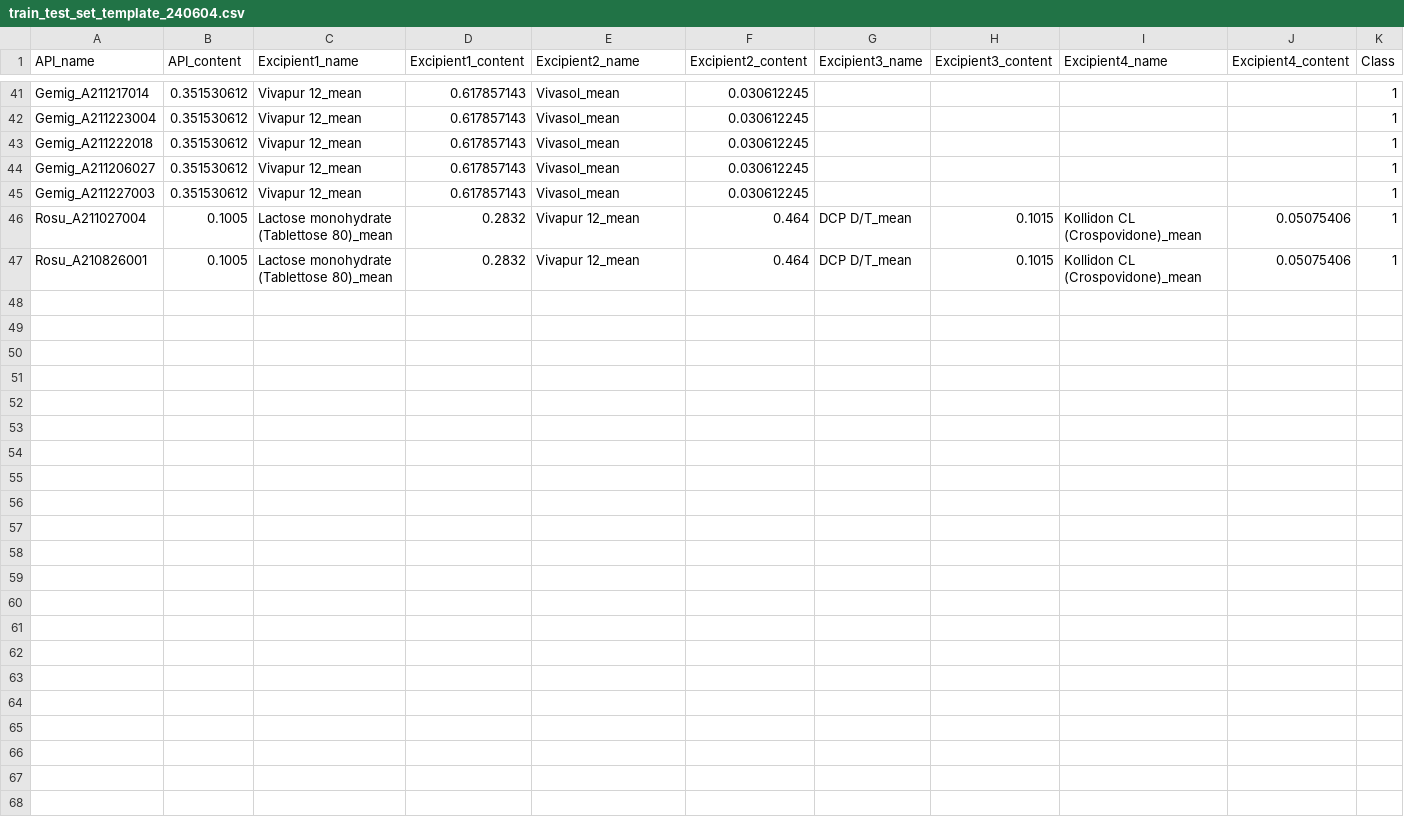
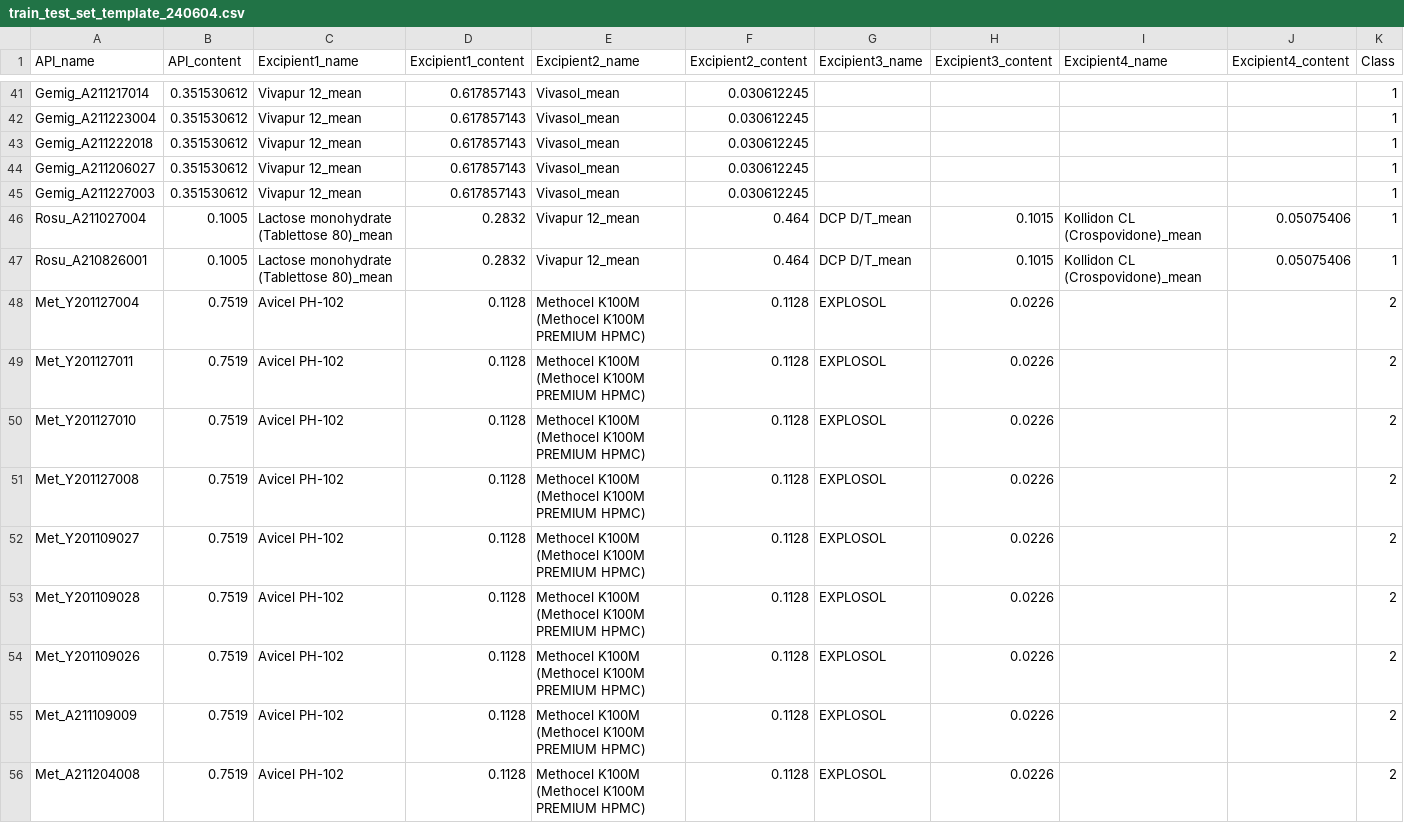
Before and after one commit to patbaek88/MCS, a CSV file: train_test_set_template_240604.csv, drawn as a sheet; only a part is shown, gaps mark what is left out; the diff names each change by its address in the sheet, - before the commit and + after, or states it on an @@ line.

Commit message:
Update train_test_set_template_240604.csv

```diff
--- a/train_test_set_template_240604.csv
+++ b/train_test_set_template_240604.csv
+row 48: Met_Y201127004 | 0.7519 | Avicel PH-102 | 0.1128 | Methocel K100M (Methocel K100M PREMIUM HPMC) | 0.1128 | EXPLOSOL | 0.0226 |  |  | 2
+row 49: Met_Y201127011 | 0.7519 | Avicel PH-102 | 0.1128 | Methocel K100M (Methocel K100M PREMIUM HPMC) | 0.1128 | EXPLOSOL | 0.0226 |  |  | 2
+row 50: Met_Y201127010 | 0.7519 | Avicel PH-102 | 0.1128 | Methocel K100M (Methocel K100M PREMIUM HPMC) | 0.1128 | EXPLOSOL | 0.0226 |  |  | 2
+row 51: Met_Y201127008 | 0.7519 | Avicel PH-102 | 0.1128 | Methocel K100M (Methocel K100M PREMIUM HPMC) | 0.1128 | EXPLOSOL | 0.0226 |  |  | 2
+row 52: Met_Y201109027 | 0.7519 | Avicel PH-102 | 0.1128 | Methocel K100M (Methocel K100M PREMIUM HPMC) | 0.1128 | EXPLOSOL | 0.0226 |  |  | 2
+row 53: Met_Y201109028 | 0.7519 | Avicel PH-102 | 0.1128 | Methocel K100M (Methocel K100M PREMIUM HPMC) | 0.1128 | EXPLOSOL | 0.0226 |  |  | 2
+row 54: Met_Y201109026 | 0.7519 | Avicel PH-102 | 0.1128 | Methocel K100M (Methocel K100M PREMIUM HPMC) | 0.1128 | EXPLOSOL | 0.0226 |  |  | 2
+row 55: Met_A211109009 | 0.7519 | Avicel PH-102 | 0.1128 | Methocel K100M (Methocel K100M PREMIUM HPMC) | 0.1128 | EXPLOSOL | 0.0226 |  |  | 2
+row 56: Met_A211204008 | 0.7519 | Avicel PH-102 | 0.1128 | Methocel K100M (Methocel K100M PREMIUM HPMC) | 0.1128 | EXPLOSOL | 0.0226 |  |  | 2
```
